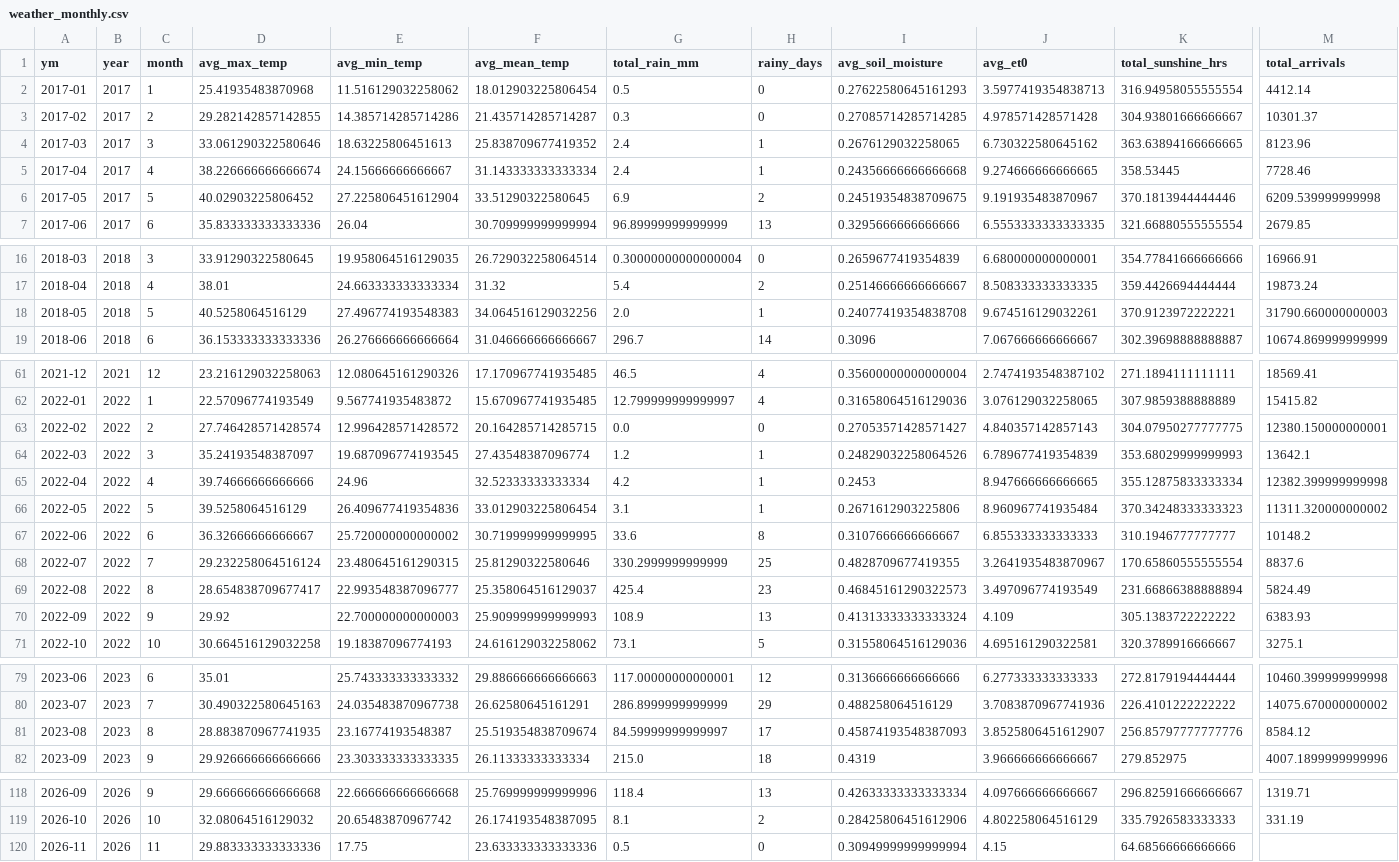
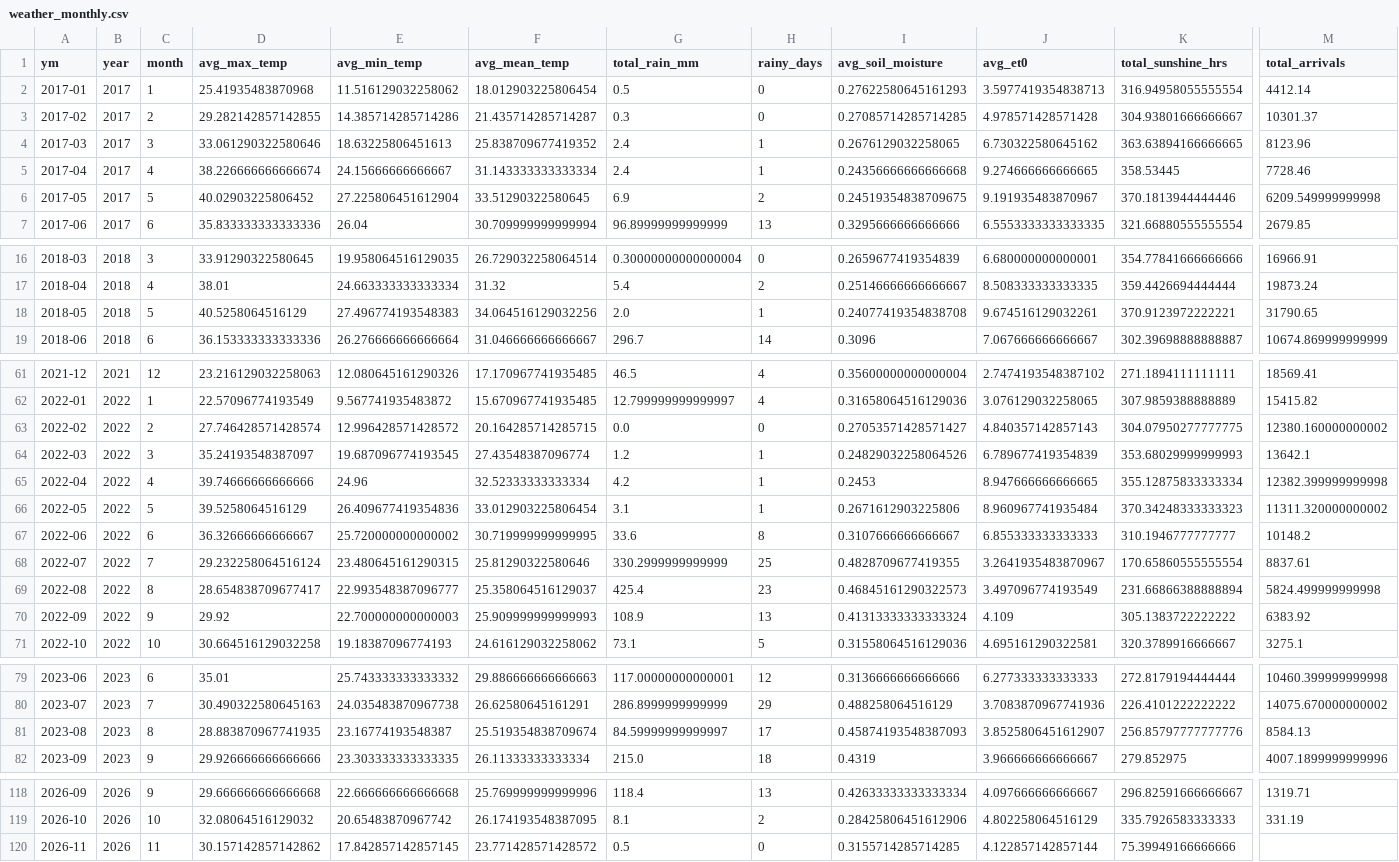
Before and after one commit to Prayas-dev-acc/mandi, a CSV file: weather_monthly.csv, drawn as a sheet; only a part is shown, gaps mark what is left out; the diff covers the shown part only; the diff names each change by its address in the sheet, - before the commit and + after, or states it on an @@ line.

```diff
--- a/weather_monthly.csv
+++ b/weather_monthly.csv
-M6 (total_arrivals): 6209.539999999998
+M6 (total_arrivals): 6209.549999999998
-M18 (total_arrivals): 31790.660000000003
+M18 (total_arrivals): 31790.65
-M63 (total_arrivals): 12380.150000000001
+M63 (total_arrivals): 12380.160000000002
-M68 (total_arrivals): 8837.6
+M68 (total_arrivals): 8837.61
-M69 (total_arrivals): 5824.49
+M69 (total_arrivals): 5824.499999999998
-M70 (total_arrivals): 6383.93
+M70 (total_arrivals): 6383.92
-M81 (total_arrivals): 8584.12
+M81 (total_arrivals): 8584.13
-D120 (avg_max_temp): 29.883333333333336
+D120 (avg_max_temp): 30.157142857142862
-E120 (avg_min_temp): 17.75
+E120 (avg_min_temp): 17.842857142857145
-F120 (avg_mean_temp): 23.633333333333336
+F120 (avg_mean_temp): 23.771428571428572
-I120 (avg_soil_moisture): 0.30949999999999994
+I120 (avg_soil_moisture): 0.3155714285714285
-J120 (avg_et0): 4.15
+J120 (avg_et0): 4.122857142857144
-K120 (total_sunshine_hrs): 64.68566666666666
+K120 (total_sunshine_hrs): 75.39949166666666
```
Also changed, not shown: 2 edited cells elsewhere in this file, 2 other files.
